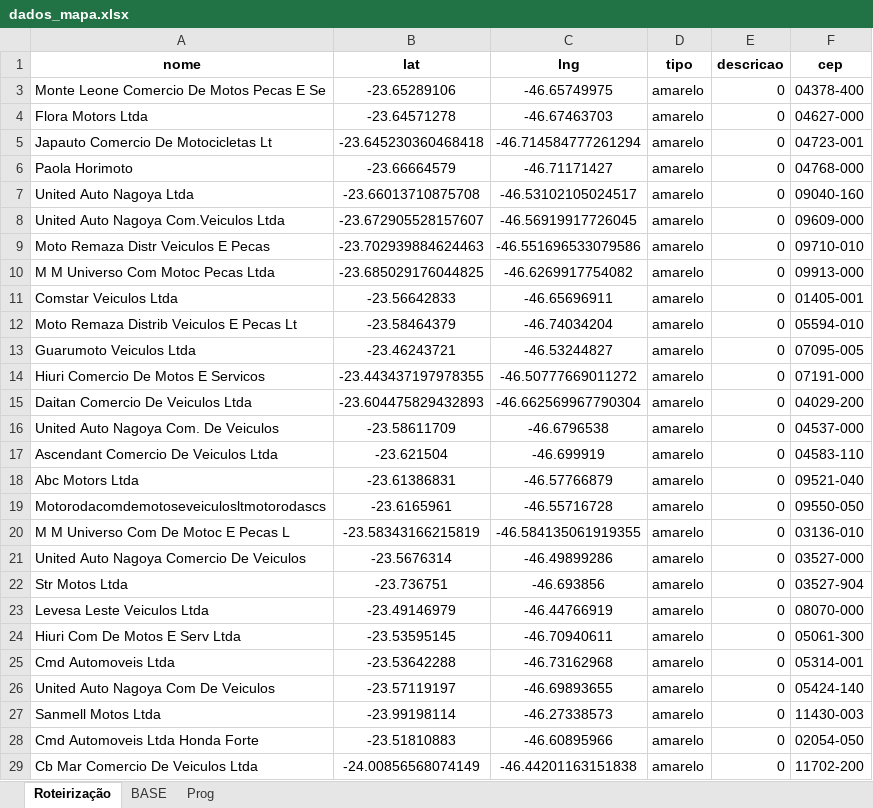
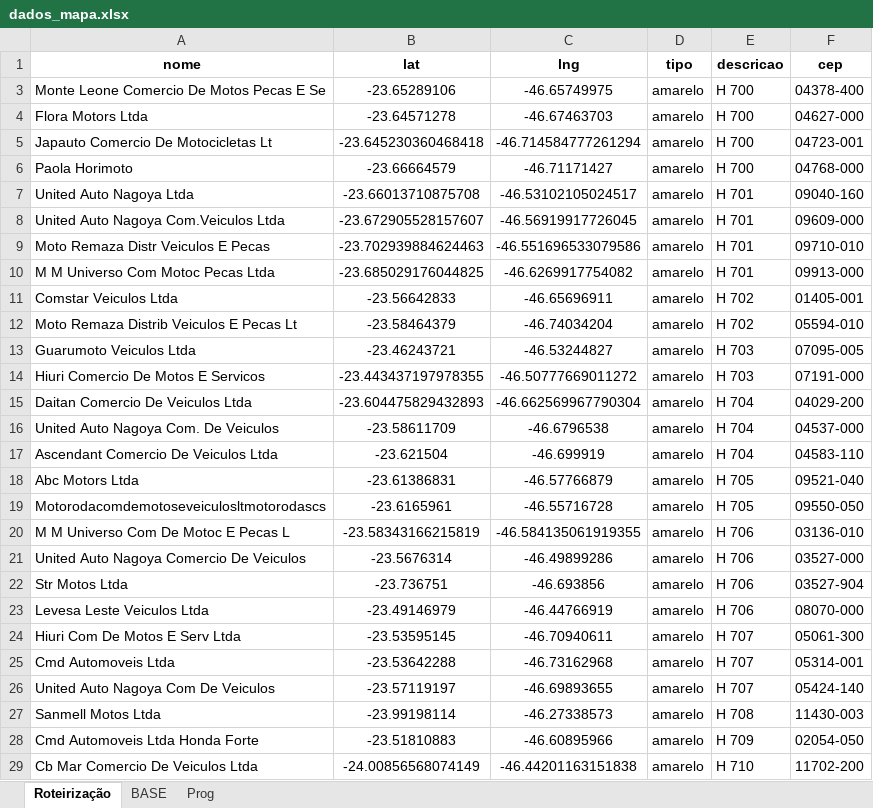
Before and after one commit to BeelZoro/mapa-dhl, an Excel workbook: dados_mapa.xlsx, sheet Roteirização, drawn as a sheet; only a part is shown; values as stored, in another font and other column widths than the file's, no borders; the diff covers the shown part only; the diff names each change by its address in the sheet, - before the commit and + after, or states it on an @@ line.

Commit message:
Atualização via site

```diff
--- a/dados_mapa.xlsx (sheet Roteirização)
+++ b/dados_mapa.xlsx (sheet Roteirização)
-E3:E6 (descricao): 0
+E3:E6 (descricao): H 700
-E7:E10 (descricao): 0
+E7:E10 (descricao): H 701
-E11:E12 (descricao): 0
+E11:E12 (descricao): H 702
-E13:E14 (descricao): 0
+E13:E14 (descricao): H 703
-E15:E17 (descricao): 0
+E15:E17 (descricao): H 704
-E18:E19 (descricao): 0
+E18:E19 (descricao): H 705
-E20:E23 (descricao): 0
+E20:E23 (descricao): H 706
-E24:E26 (descricao): 0
+E24:E26 (descricao): H 707
-E27 (descricao): 0
+E27 (descricao): H 708
-E28 (descricao): 0
+E28 (descricao): H 709
-E29 (descricao): 0
+E29 (descricao): H 710
```
Also changed, not shown: 7 edited cells elsewhere in this sheet.
